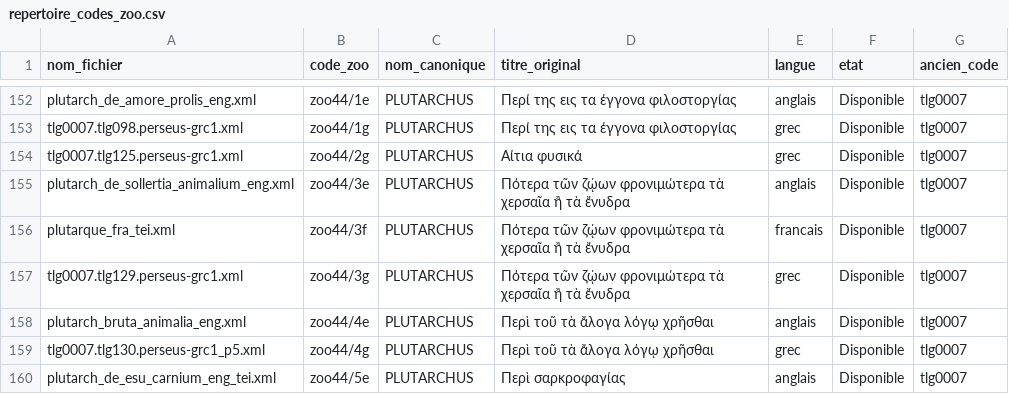
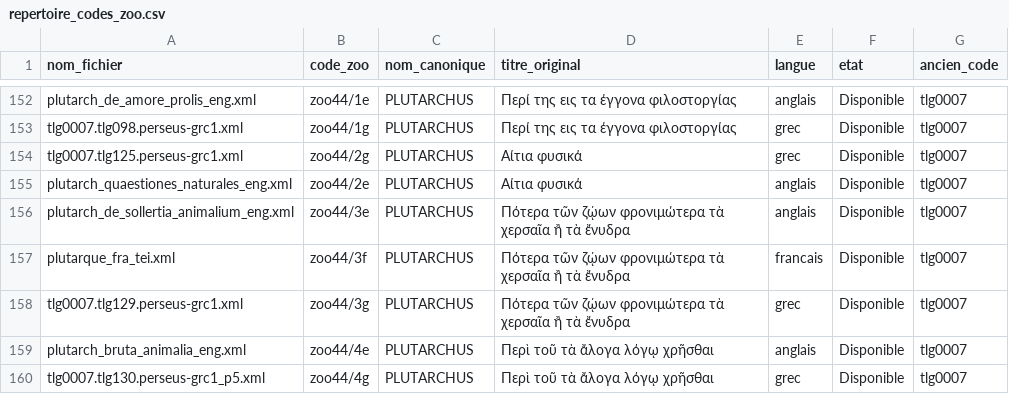
Before and after one commit to Wimmics/zoomathia, a CSV file: Named_entity_recognition/data/repertoire_zoo/repertoire_codes_zoo.csv, drawn as a sheet; only a part is shown, gaps mark what is left out; the shorter side is filled out with more unchanged rows; the diff names each change by its address in the sheet, - before the commit and + after, or states it on an @@ line.

Commit message:
Ajout traduction anglaise de Plutarque, Quaestiones Naturales (zoo44/2e, Goodwin 1874)

```diff
--- a/Named_entity_recognition/data/repertoire_zoo/repertoire_codes_zoo.csv
+++ b/Named_entity_recognition/data/repertoire_zoo/repertoire_codes_zoo.csv
+row 155: plutarch_quaestiones_naturales_eng.xml | zoo44/2e | PLUTARCHUS | Αίτια φυσικά | anglais | Disponible | tlg0007
```
Also changed, not shown: 1 other file.
